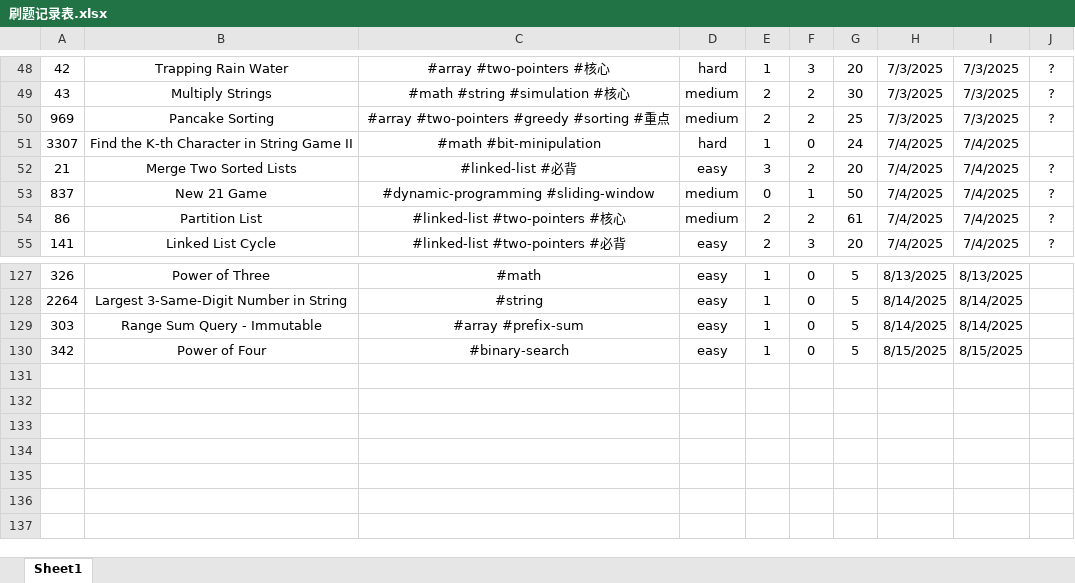
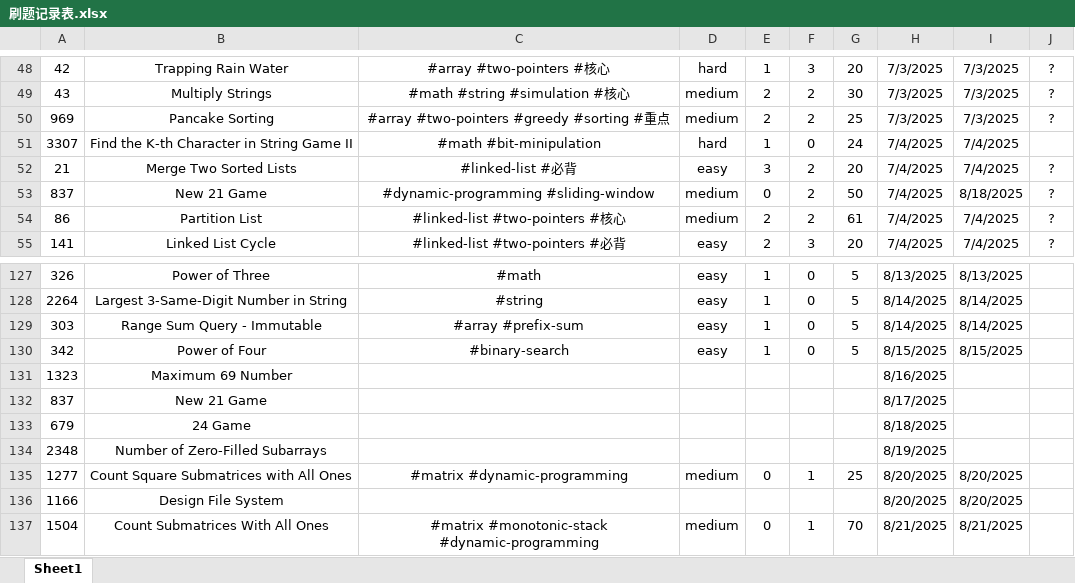
Before and after one commit to Jeromestein/LeetCode, an Excel workbook: Obsidian Vault/刷题笔记 - 记录/刷题记录表.xlsx, sheet Sheet1, drawn as a sheet; only a part is shown, gaps mark what is left out; values as stored, in another font and other column widths than the file's, no borders; the diff names each change by its address in the sheet, - before the commit and + after, or states it on an @@ line.

```diff
--- a/Obsidian Vault/刷题笔记 - 记录/刷题记录表.xlsx (sheet Sheet1)
+++ b/Obsidian Vault/刷题笔记 - 记录/刷题记录表.xlsx (sheet Sheet1)
-F53: 1
+F53: 2
-I53: 7/4/2025
+I53: 8/18/2025
+row 131: 1323 | Maximum 69 Number |  |  |  |  |  | 8/16/2025
+row 132: 837 | New 21 Game |  |  |  |  |  | 8/17/2025
+row 133: 679 | 24 Game |  |  |  |  |  | 8/18/2025
+row 134: 2348 | Number of Zero-Filled Subarrays |  |  |  |  |  | 8/19/2025
+row 135: 1277 | Count Square Submatrices with All Ones | #matrix #dynamic-programming | medium | 0 | 1 | 25 | 8/20/2025 | 8/20/2025
+row 136: 1166 | Design File System |  |  |  |  |  | 8/20/2025 | 8/20/2025
+row 137: 1504 | Count Submatrices With All Ones | #matrix #monotonic-stack #dynamic-programming | medium | 0 | 1 | 70 | 8/21/2025 | 8/21/2025
```
Also changed, not shown: 6 other files.
